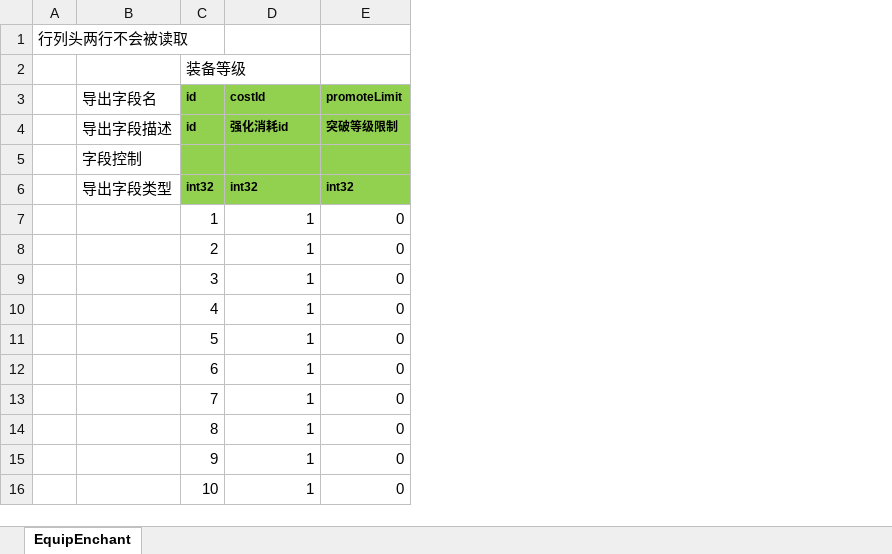
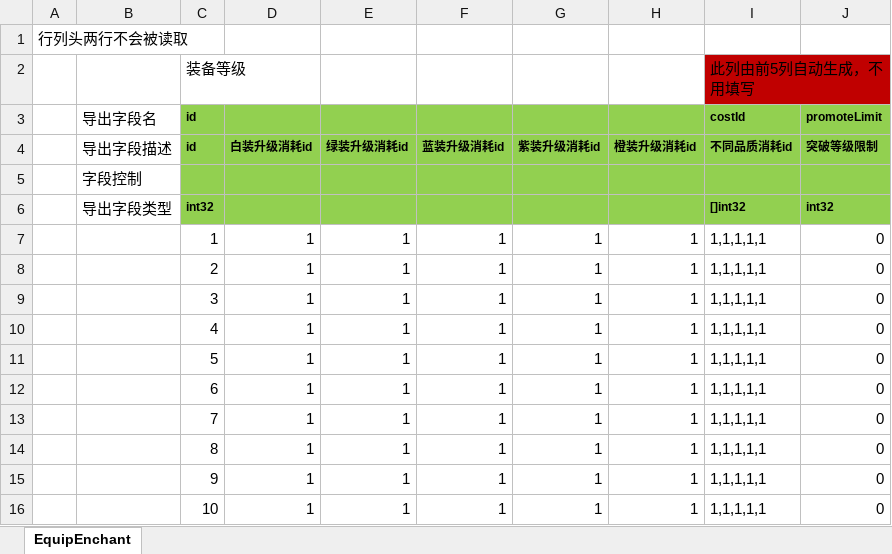
Before and after one commit to east-eden/excel, an Excel workbook: global/EquipLevelup.xlsx, sheet EquipEnchant, drawn as a sheet; only a part is shown; values as stored, in another font and other column widths than the file's, no borders; the diff names each change by its address in the sheet, - before the commit and + after, or states it on an @@ line.

Commit message:
装备升级不同品质消耗不同

```diff
--- a/global/EquipLevelup.xlsx (sheet EquipEnchant)
+++ b/global/EquipLevelup.xlsx (sheet EquipEnchant)
+column E (绿装升级消耗id), rows 7-16: all 1
+column F (蓝装升级消耗id), rows 7-16: all 1
+column G (紫装升级消耗id), rows 7-16: all 1
+column H (橙装升级消耗id), rows 7-16: all 1
+column I (不同品质消耗id), rows 2-3: 此列由前5列自动生成，不用填写 | costId; rows 6-16: []int32 | 1,1,1,1,1 | 1,1,1,1,1 | 1,1,1,1,1 | 1,1,1,1,1 | 1,1,1,1,1 | 1,1,1,1,1 | 1,1,1,1,1 | 1,1,1,1,1 | 1,1,1,1,1 | 1,1,1,1,1
-D3 (白装升级消耗id): costId
+D3 (白装升级消耗id): (empty)
-D4: 强化消耗id
+D4: 白装升级消耗id
-D6 (白装升级消耗id): int32
+D6 (白装升级消耗id): (empty)
```
